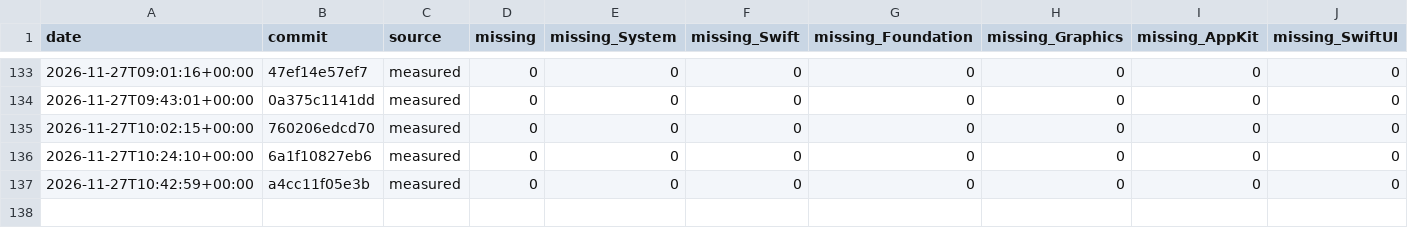
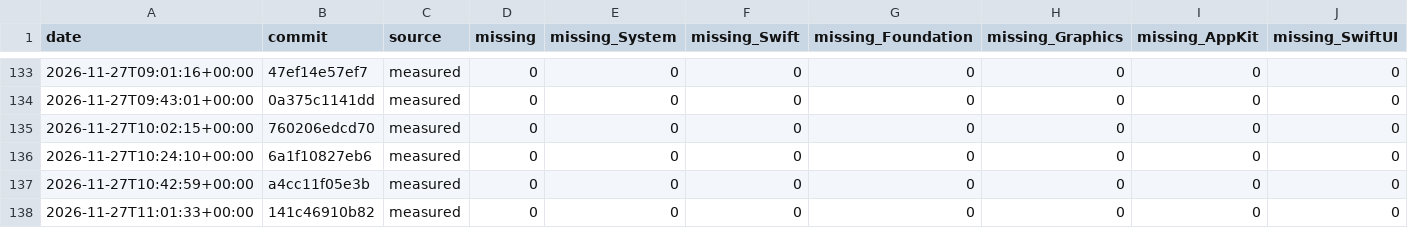
Before and after one commit to GhouI/bitten, a CSV file: history.csv, drawn as a sheet; only a part is shown, gaps mark what is left out; rows hold the shown columns only; the diff names each change by its address in the sheet, - before the commit and + after, or states it on an @@ line.

```diff
--- a/history.csv
+++ b/history.csv
+row 138: 2026-11-27T11:01:33+00:00 | 141c46910b82 | measured | 0 | 0 | 0 | 0 | 0 | 0 | 0
```
Also changed, not shown: 1 other file.
